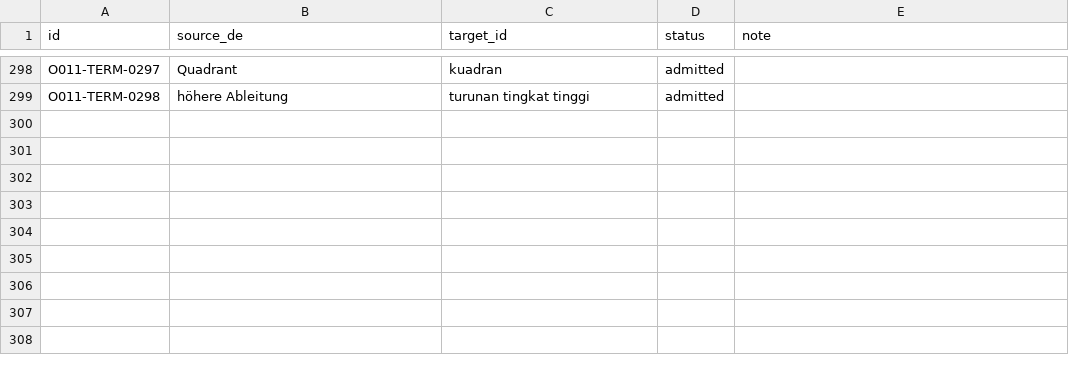
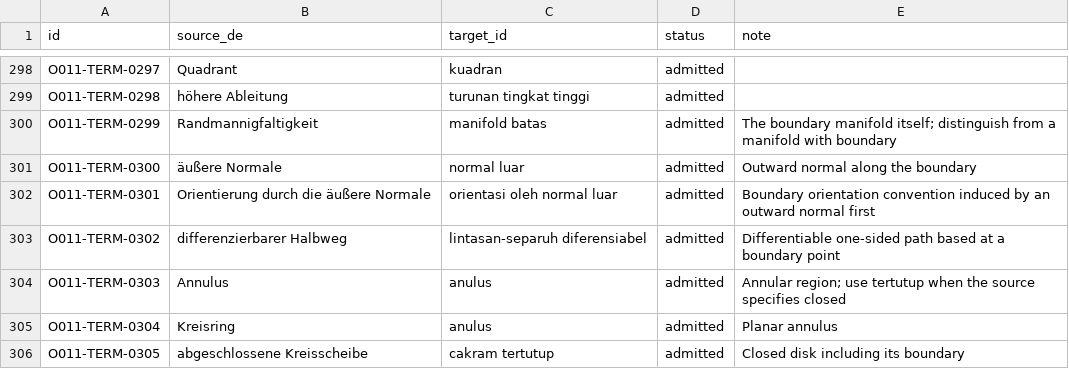
Before and after one commit to KokunoYumeto/brenner-differentialgeometrie-id, a CSV file: 00_control/TERMINOLOGY.csv, drawn as a sheet; only a part is shown, gaps mark what is left out; the diff names each change by its address in the sheet, - before the commit and + after, or states it on an @@ line.

```diff
--- a/00_control/TERMINOLOGY.csv
+++ b/00_control/TERMINOLOGY.csv
+row 300: O011-TERM-0299 | Randmannigfaltigkeit | manifold batas | admitted | The boundary manifold itself; distinguish from a manifold with boundary
+row 301: O011-TERM-0300 | äußere Normale | normal luar | admitted | Outward normal along the boundary
+row 302: O011-TERM-0301 | Orientierung durch die äußere Normale | orientasi oleh normal luar | admitted | Boundary orientation convention induced by an outward normal first
+row 303: O011-TERM-0302 | differenzierbarer Halbweg | lintasan-separuh diferensiabel | admitted | Differentiable one-sided path based at a boundary point
+row 304: O011-TERM-0303 | Annulus | anulus | admitted | Annular region; use tertutup when the source specifies closed
+row 305: O011-TERM-0304 | Kreisring | anulus | admitted | Planar annulus
+row 306: O011-TERM-0305 | abgeschlossene Kreisscheibe | cakram tertutup | admitted | Closed disk including its boundary
```
Also changed, not shown: 00_control/ADVERSE_LEDGER.csv, 46 other files.
